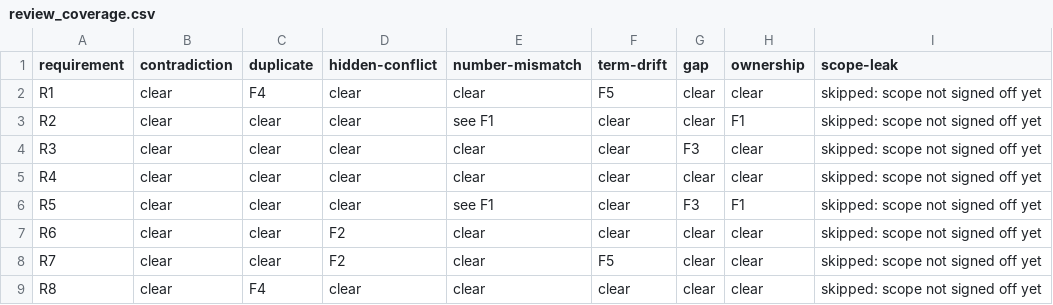
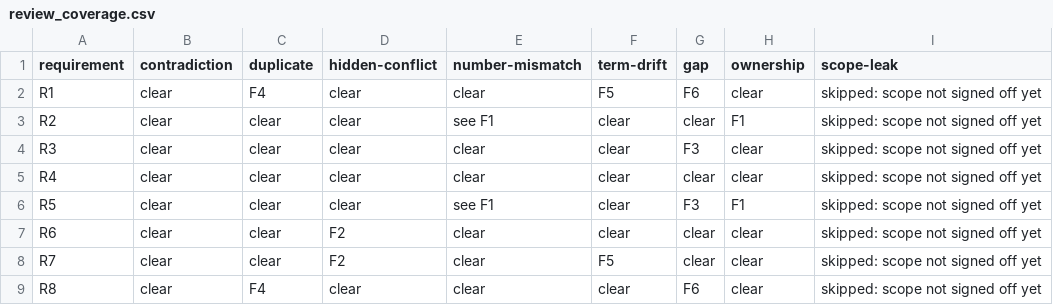
Before and after one commit to patkusch/askwell, a CSV file: examples/refund-approval/good/review_coverage.csv, drawn as a sheet.

Commit message:
Example: file the findings the way the live trial's second reviewer did
The gap from 50 to 400 is confirmed, since the requirements must say who
approves either way. The needs-answer example is now a real missing fact:
whether every customer gives both an email address and a mobile number.

```diff
--- a/examples/refund-approval/good/review_coverage.csv
+++ b/examples/refund-approval/good/review_coverage.csv
@@ -1,3 +1,3 @@
 requirement,contradiction,duplicate,hidden-conflict,number-mismatch,term-drift,gap,ownership,scope-leak
-R1,clear,F4,clear,clear,F5,clear,clear,skipped: scope not signed off yet
+R1,clear,F4,clear,clear,F5,F6,clear,skipped: scope not signed off yet
 R2,clear,clear,clear,see F1,clear,clear,F1,skipped: scope not signed off yet
@@ -8,2 +8,2 @@ R6,clear,clear,F2,clear,clear,clear,clear,skipped: scope not signed off yet
 R7,clear,clear,F2,clear,F5,clear,clear,skipped: scope not signed off yet
-R8,clear,F4,clear,clear,clear,clear,clear,skipped: scope not signed off yet
+R8,clear,F4,clear,clear,clear,F6,clear,skipped: scope not signed off yet
```
Also changed, not shown: 2 other files.
